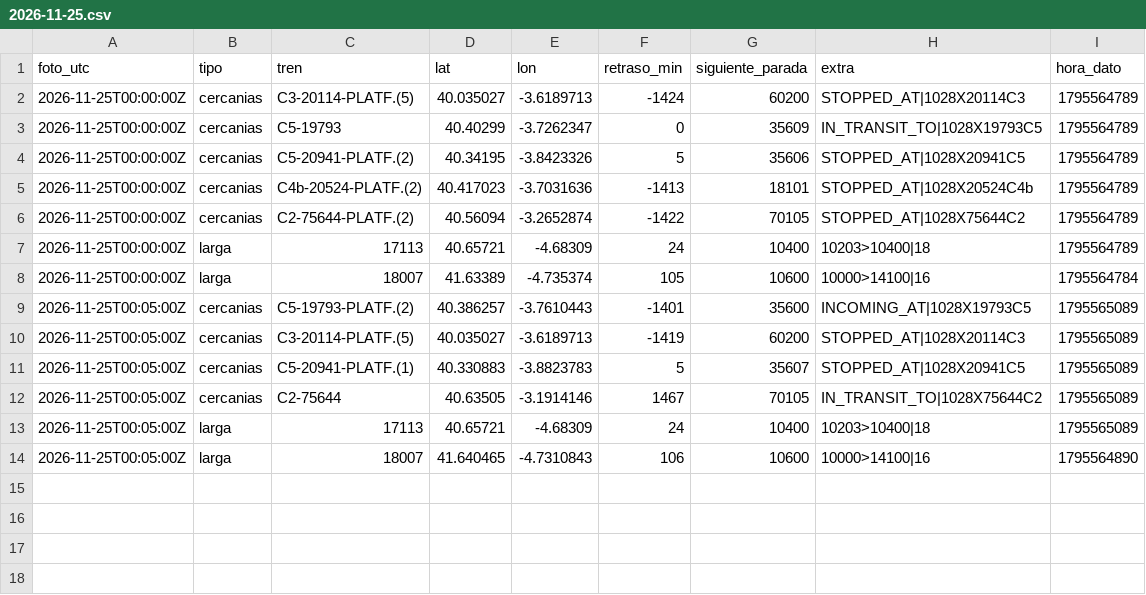
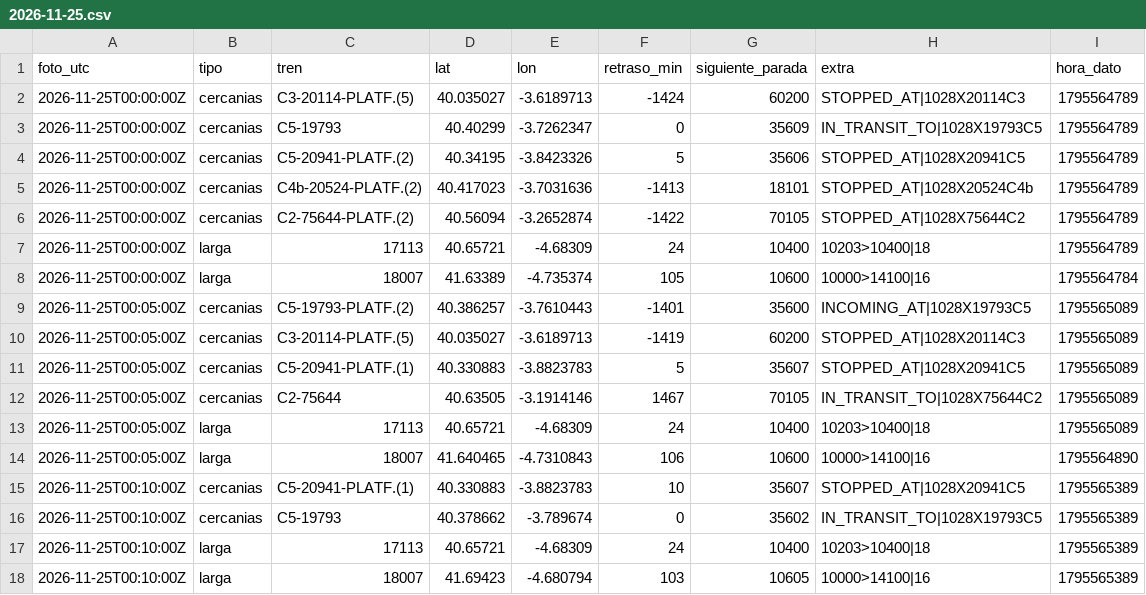
Before and after one commit to carlosgalan01/puntualmente, a CSV file: datos/2026-11-25.csv, drawn as a sheet.

Commit message:
datos 2026-11-25T00:10

```diff
--- a/datos/2026-11-25.csv
+++ b/datos/2026-11-25.csv
@@ -14 +14,5 @@ foto_utc,tipo,tren,lat,lon,retraso_min,siguiente_parada,extra,hora_dato
 2026-11-25T00:05:00Z,larga,18007,41.640465,-4.7310843,106,10600,10000>14100|16,1795564890
+2026-11-25T00:10:00Z,cercanias,C5-20941-PLATF.(1),40.330883,-3.8823783,10,35607,STOPPED_AT|1028X20941C5,1795565389
+2026-11-25T00:10:00Z,cercanias,C5-19793,40.378662,-3.789674,0,35602,IN_TRANSIT_TO|1028X19793C5,1795565389
+2026-11-25T00:10:00Z,larga,17113,40.65721,-4.68309,24,10400,10203>10400|18,1795565389
+2026-11-25T00:10:00Z,larga,18007,41.69423,-4.680794,103,10605,10000>14100|16,1795565389
```
Also changed, not shown: 1 other file.
